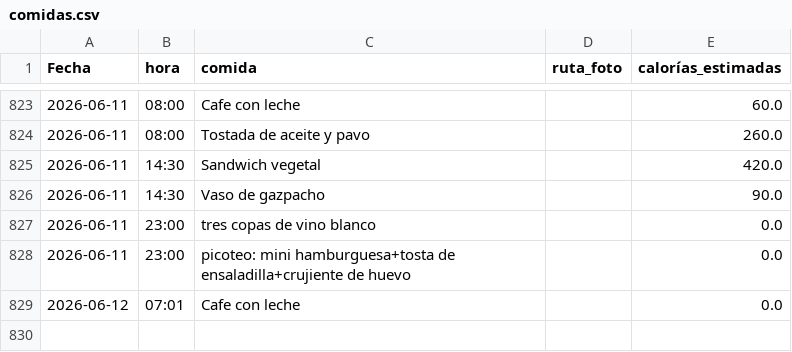
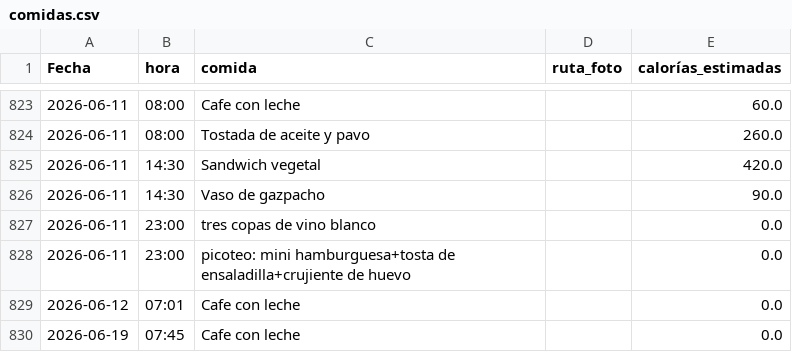
Before and after one commit to teresamattil/registro_salud, a CSV file: comidas.csv, drawn as a sheet; only a part is shown, gaps mark what is left out; the diff names each change by its address in the sheet, - before the commit and + after, or states it on an @@ line.

Commit message:
Añadir comida

```diff
--- a/comidas.csv
+++ b/comidas.csv
+row 830: 2026-06-19 | 07:45 | Cafe con leche |  | 0.0
```
